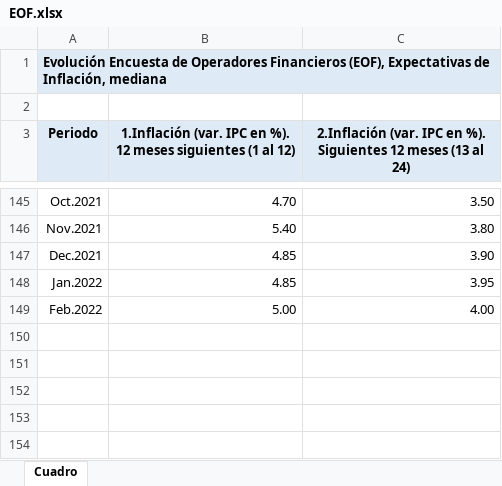
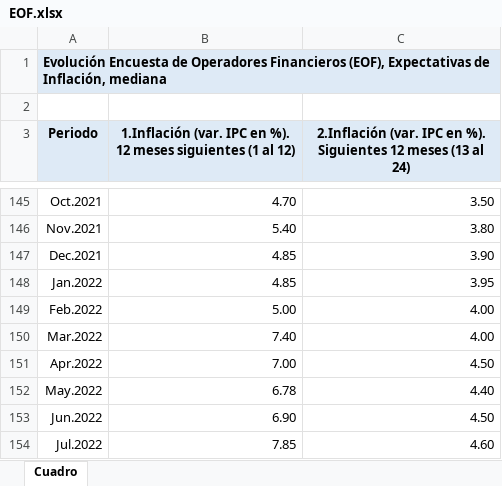
Before and after one commit to andres-stone/analisis_inflacion_chile, an Excel workbook: datos/EOF.xlsx, sheet Cuadro, drawn as a sheet; only a part is shown, gaps mark what is left out; values as stored, in another font and other column widths than the file's, no borders; the diff names each change by its address in the sheet, - before the commit and + after, or states it on an @@ line.

```diff
--- a/datos/EOF.xlsx (sheet Cuadro)
+++ b/datos/EOF.xlsx (sheet Cuadro)
+row 150: Mar.2022 | 7.40 | 4.00
+row 151: Apr.2022 | 7.00 | 4.50
+row 152: May.2022 | 6.78 | 4.40
+row 153: Jun.2022 | 6.90 | 4.50
+row 154: Jul.2022 | 7.85 | 4.60
```
Also changed, not shown: datos/EEE.xlsx, datos/tpm.xlsx, 8 other files.
